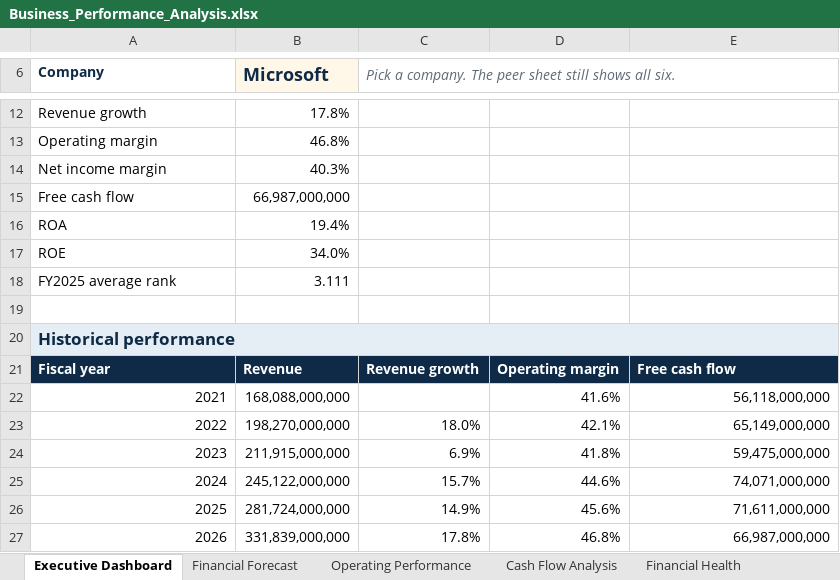
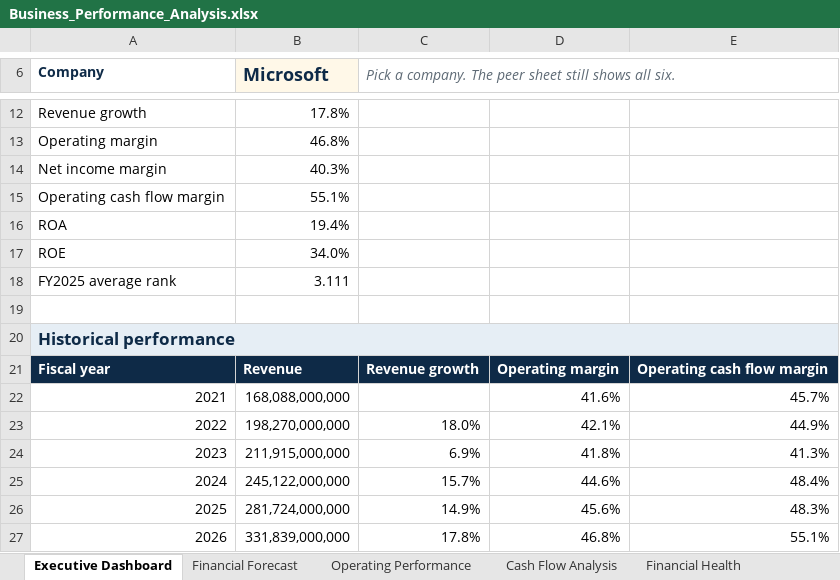
Before and after one commit to treyparkes0/Business-Performance-Analytics-Platform, an Excel workbook: excel/Business_Performance_Analysis.xlsx, sheet Executive Dashboard, drawn as a sheet; only a part is shown, gaps mark what is left out; values as stored, in another font and other column widths than the file's, no borders; removed rows and columns are numbered as before the commit, all else as after; the diff names each change by its address in the sheet, - before the commit and + after, or states it on an @@ line.

```diff
--- a/excel/Business_Performance_Analysis.xlsx (sheet Executive Dashboard)
+++ b/excel/Business_Performance_Analysis.xlsx (sheet Executive Dashboard)
-row 15: Free cash flow | 66,987,000,000
+row 15: Operating cash flow margin | 55.1%
-E21: Free cash flow
+E21: Operating cash flow margin
-E22: 56,118,000,000
+E22: 45.7%
-E23: 65,149,000,000
+E23: 44.9%
-E24: 59,475,000,000
+E24: 41.3%
-E25: 74,071,000,000
+E25: 48.4%
-E26: 71,611,000,000
+E26: 48.3%
-E27: 66,987,000,000
+E27: 55.1%
```
Also changed, not shown: sheet Financial Forecast, sheet Financial Health, other sheet tabs, formulas that keep their value, charts or pictures, 15 other files.
